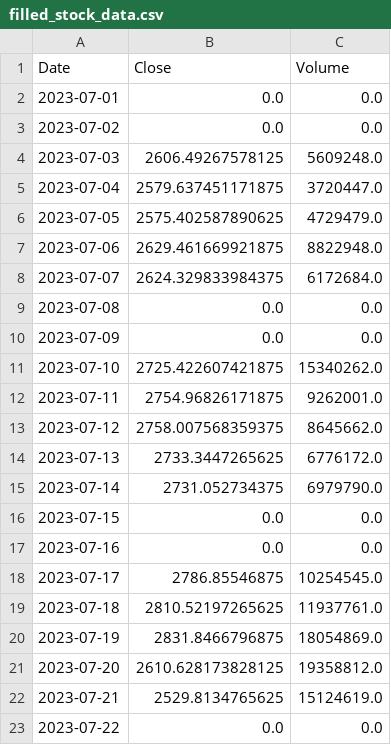
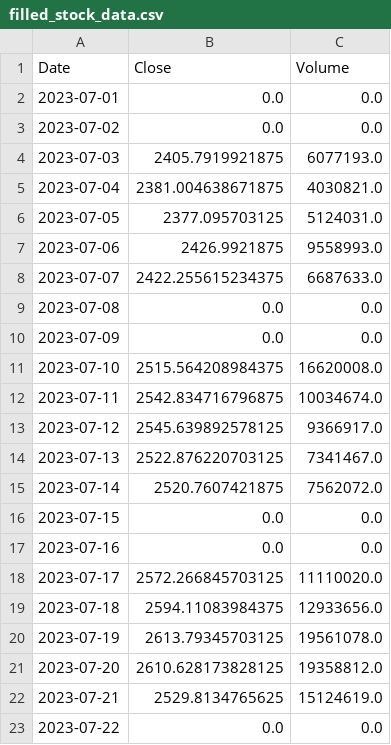
Before and after one commit to vishnuprksh/tradepilot_modular, a CSV file: filled_stock_data.csv, drawn as a sheet; only a part is shown.

```diff
--- a/filled_stock_data.csv
+++ b/filled_stock_data.csv
@@ -3,19 +3,19 @@ Date,Close,Volume
 2023-07-02,0.0,0.0
-2023-07-03,2606.49267578125,5609248.0
-2023-07-04,2579.637451171875,3720447.0
-2023-07-05,2575.402587890625,4729479.0
-2023-07-06,2629.461669921875,8822948.0
-2023-07-07,2624.329833984375,6172684.0
+2023-07-03,2405.7919921875,6077193.0
+2023-07-04,2381.004638671875,4030821.0
+2023-07-05,2377.095703125,5124031.0
+2023-07-06,2426.9921875,9558993.0
+2023-07-07,2422.255615234375,6687633.0
 2023-07-08,0.0,0.0
 2023-07-09,0.0,0.0
-2023-07-10,2725.422607421875,15340262.0
-2023-07-11,2754.96826171875,9262001.0
-2023-07-12,2758.007568359375,8645662.0
-2023-07-13,2733.3447265625,6776172.0
-2023-07-14,2731.052734375,6979790.0
+2023-07-10,2515.564208984375,16620008.0
+2023-07-11,2542.834716796875,10034674.0
+2023-07-12,2545.639892578125,9366917.0
+2023-07-13,2522.876220703125,7341467.0
+2023-07-14,2520.7607421875,7562072.0
 2023-07-15,0.0,0.0
 2023-07-16,0.0,0.0
-2023-07-17,2786.85546875,10254545.0
-2023-07-18,2810.52197265625,11937761.0
-2023-07-19,2831.8466796875,18054869.0
+2023-07-17,2572.266845703125,11110020.0
+2023-07-18,2594.11083984375,12933656.0
+2023-07-19,2613.79345703125,19561078.0
 2023-07-20,2610.628173828125,19358812.0
```
Also changed, not shown: final_df.csv, merged_final.csv, 9 other files.
